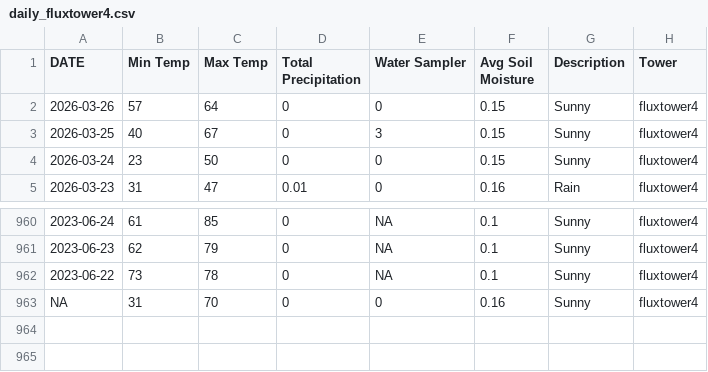
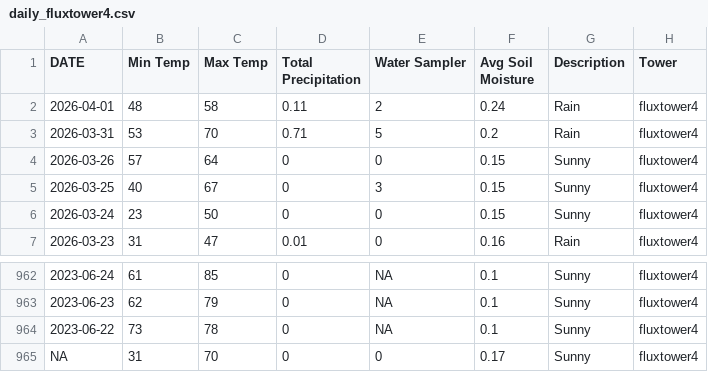
Before and after one commit to kesondrakey/kesondrakey.github.io, a CSV file: files/daily_fluxtower4.csv, drawn as a sheet; only a part is shown, gaps mark what is left out.

```diff
--- a/files/daily_fluxtower4.csv
+++ b/files/daily_fluxtower4.csv
@@ -1,2 +1,4 @@
 DATE,Min Temp,Max Temp,Total Precipitation,Water Sampler,Avg Soil Moisture,Description,Tower
+2026-04-01,48,58,0.11,2,0.24,Rain,fluxtower4
+2026-03-31,53,70,0.71,5,0.2,Rain,fluxtower4
 2026-03-26,57,64,0,0,0.15,Sunny,fluxtower4
@@ -962,2 +964,2 @@ DATE,Min Temp,Max Temp,Total Precipitation,Water Sampler,Avg Soil Moisture,Descr
 2023-06-22,73,78,0,NA,0.1,Sunny,fluxtower4
-NA,31,70,0,0,0.16,Sunny,fluxtower4
+NA,31,70,0,0,0.17,Sunny,fluxtower4
```
Also changed, not shown: files/daily_fluxtower3.csv, files/monthly_fluxtower1.csv, 21 other files.
